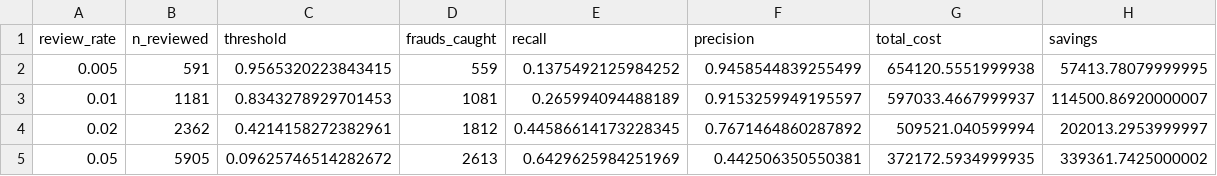
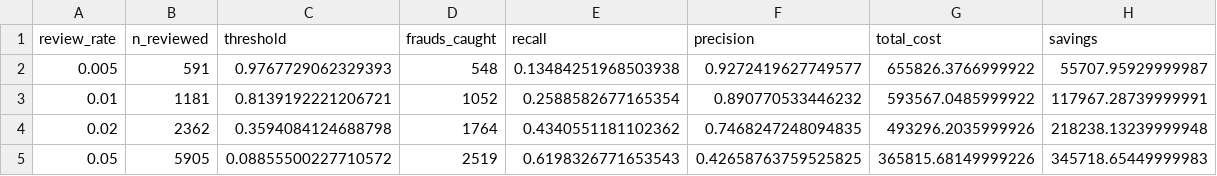
Before and after one commit to Dee-ui/ieee-cis-fraud-detection, a CSV file: reports/threshold_analysis.csv, drawn as a sheet.

```diff
--- a/reports/threshold_analysis.csv
+++ b/reports/threshold_analysis.csv
@@ -1,5 +1,5 @@
 review_rate,n_reviewed,threshold,frauds_caught,recall,precision,total_cost,savings
-0.005,591,0.9565320223843415,559,0.1375492125984252,0.9458544839255499,654120.5551999938,57413.78079999995
-0.01,1181,0.8343278929701453,1081,0.265994094488189,0.9153259949195597,597033.4667999937,114500.86920000007
-0.02,2362,0.4214158272382961,1812,0.44586614173228345,0.7671464860287892,509521.040599994,202013.2953999997
-0.05,5905,0.09625746514282672,2613,0.6429625984251969,0.442506350550381,372172.5934999935,339361.7425000002
+0.005,591,0.9767729062329393,548,0.13484251968503938,0.9272419627749577,655826.3766999922,55707.95929999987
+0.01,1181,0.8139192221206721,1052,0.2588582677165354,0.890770533446232,593567.0485999922,117967.28739999991
+0.02,2362,0.3594084124688798,1764,0.4340551181102362,0.7468247248094835,493296.2035999926,218238.13239999948
+0.05,5905,0.08855500227710572,2519,0.6198326771653543,0.42658763759525825,365815.68149999226,345718.65449999983
```
Also changed, not shown: reports/cost_curve.csv, reports/cv_results.csv, 47 other files.
